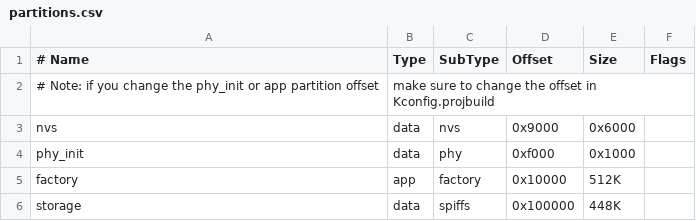
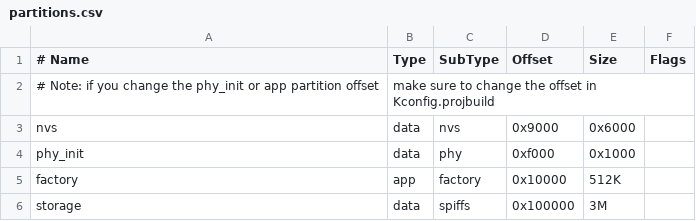
Before and after one commit to Extro96/ESP8266_spiffs_webserver, a CSV file: partitions.csv, drawn as a sheet.

```diff
--- a/partitions.csv
+++ b/partitions.csv
@@ -5,2 +5,2 @@ phy_init, data, phy,     0xf000,  0x1000,
 factory,  app,  factory, 0x10000, 512K,
-storage,  data, spiffs,  0x100000, 448K,
+storage,  data, spiffs,  0x100000, 3M,
```
Also changed, not shown: 9 other files.
